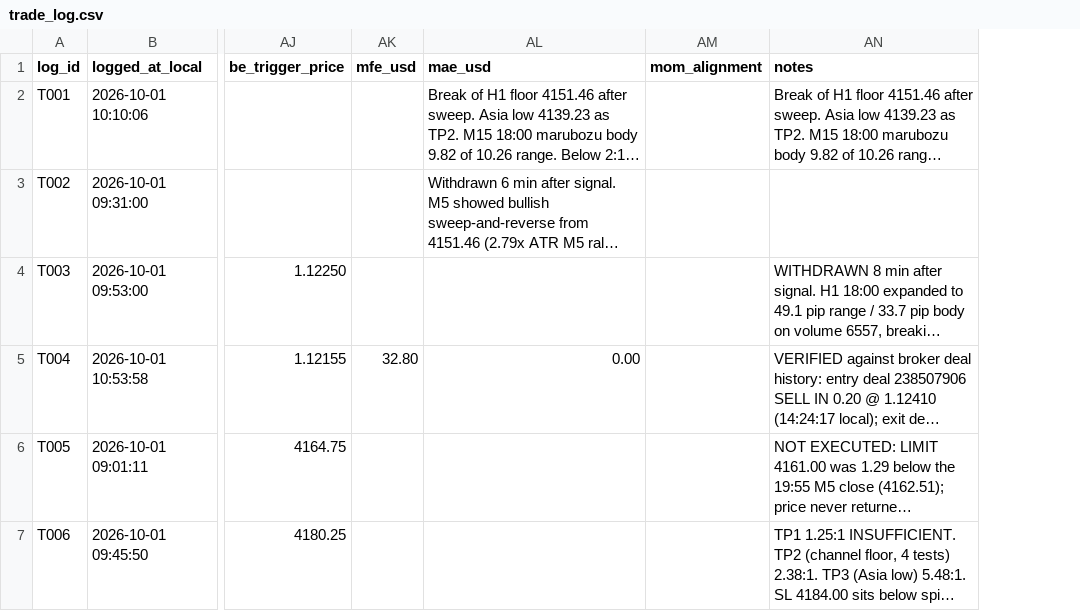
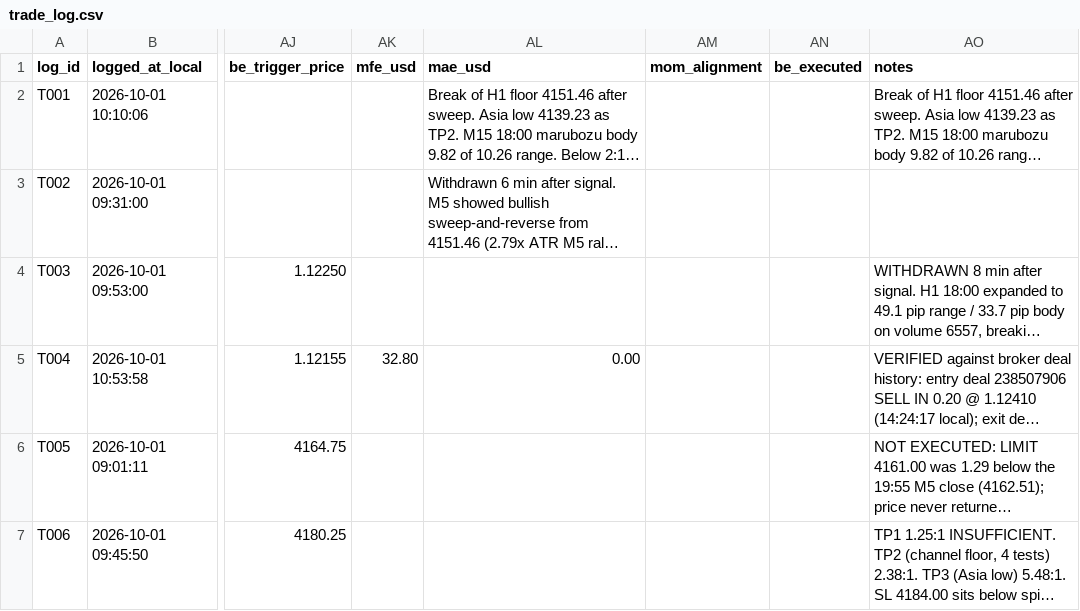
Before and after one commit to dfsosa83/fx-prival, a CSV file: frival/trade_log.csv, drawn as a sheet; only a part is shown, gaps mark what is left out; long unchanged cells end in …; the diff covers the shown part only; the diff names each change by its address in the sheet, - before the commit and + after, or states it on an @@ line.

Commit message:
fix(frival): schema-tolerant save_log (be_executed) - T040 ledger truncation
The partial-close path sets be_executed; save_log used fieldnames from rows[0] and crashed after opening the CSV in mode 'w', truncating trade_log.csv and losing T040's row (MQL partial already executed). save_log now writes the ordered union of all row keys with extrasaction=ignore; be_executed added to log_trade.COLUMNS. T040 reconstructed from context/T040.json and reconciled from broker deals: partial +12.96, BE remainder -0.30, net +12.66.

```diff
--- a/frival/trade_log.csv
+++ b/frival/trade_log.csv
+column AN (be_executed), empty
```
Also changed, not shown: 1 added row elsewhere in this file, 6 other files.
